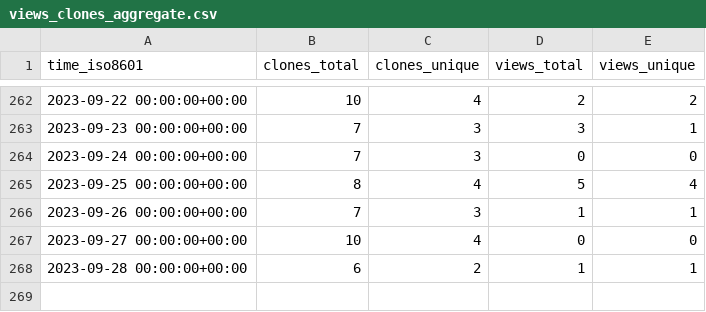
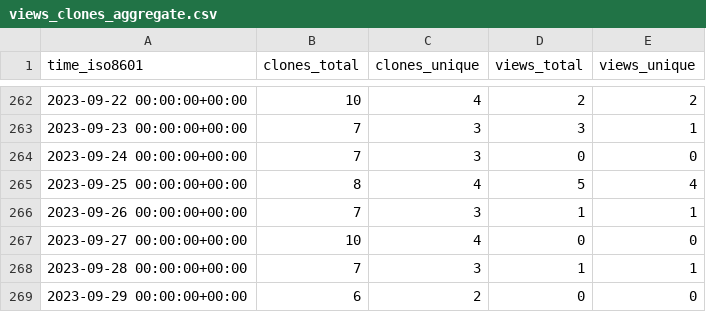
Before and after one commit to Atracsys/SlicerAstmPhantomTest, a CSV file: Atracsys/SlicerAstmPhantomTest/ghrs-data/views_clones_aggregate.csv, drawn as a sheet; only a part is shown, gaps mark what is left out.

```diff
--- a/Atracsys/SlicerAstmPhantomTest/ghrs-data/views_clones_aggregate.csv
+++ b/Atracsys/SlicerAstmPhantomTest/ghrs-data/views_clones_aggregate.csv
@@ -267,2 +267,3 @@ time_iso8601,clones_total,clones_unique,views_total,views_unique
 2023-09-27 00:00:00+00:00,10,4,0,0
-2023-09-28 00:00:00+00:00,6,2,1,1
+2023-09-28 00:00:00+00:00,7,3,1,1
+2023-09-29 00:00:00+00:00,6,2,0,0
```
Also changed, not shown: 1 other file.
